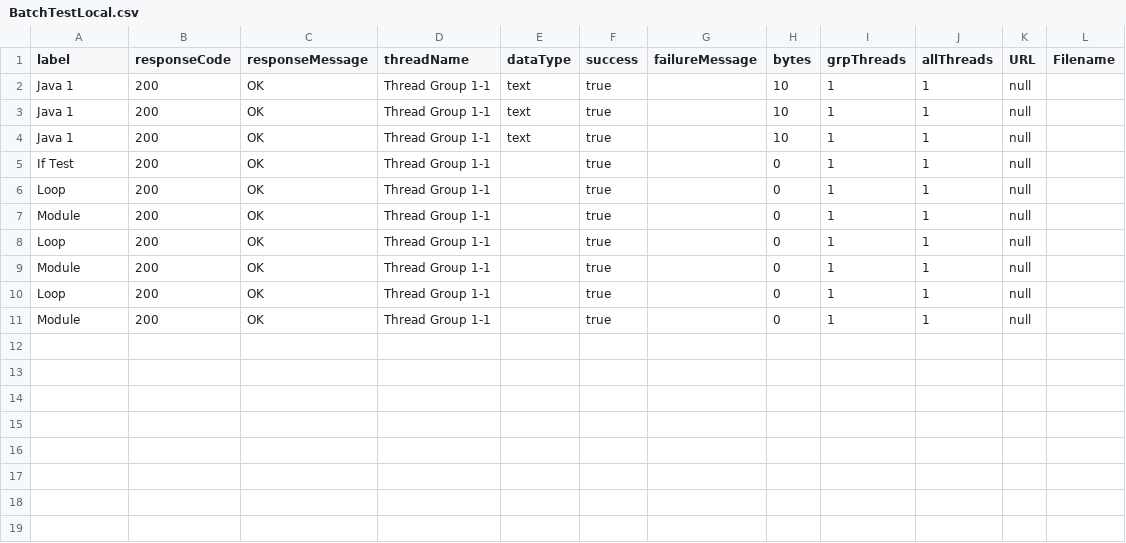
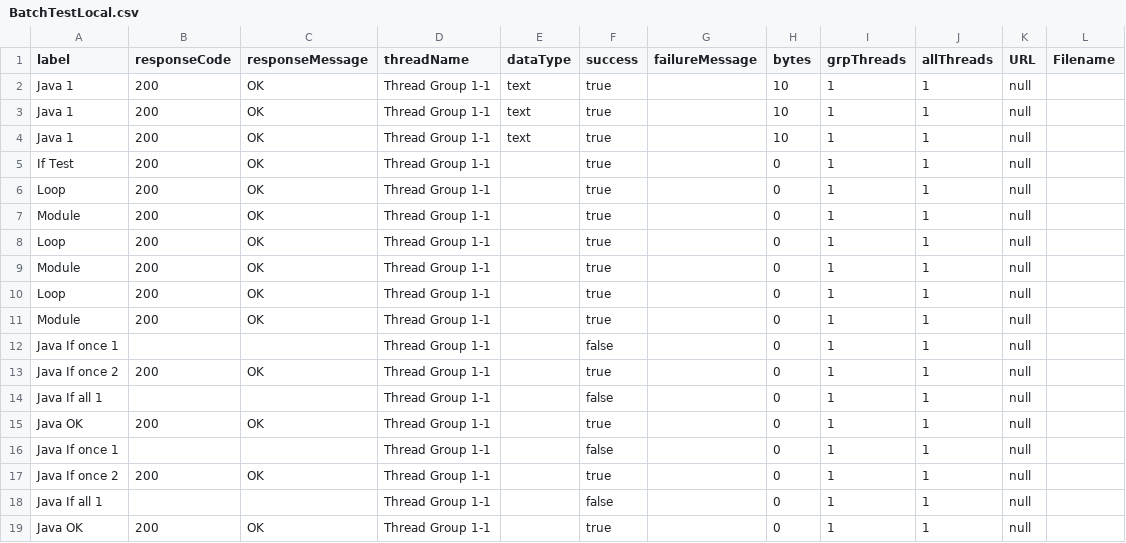
Before and after one commit to vlsi/jmeter, a CSV file: testfiles/BatchTestLocal.csv, drawn as a sheet; the diff names each change by its address in the sheet, - before the commit and + after, or states it on an @@ line.

```diff
--- a/testfiles/BatchTestLocal.csv
+++ b/testfiles/BatchTestLocal.csv
+row 12: Java If once 1 |  |  | Thread Group 1-1 |  | false |  | 0 | 1 | 1 | null
+row 13: Java If once 2 | 200 | OK | Thread Group 1-1 |  | true |  | 0 | 1 | 1 | null
+row 14: Java If all 1 |  |  | Thread Group 1-1 |  | false |  | 0 | 1 | 1 | null
+row 15: Java OK | 200 | OK | Thread Group 1-1 |  | true |  | 0 | 1 | 1 | null
+row 16: Java If once 1 |  |  | Thread Group 1-1 |  | false |  | 0 | 1 | 1 | null
+row 17: Java If once 2 | 200 | OK | Thread Group 1-1 |  | true |  | 0 | 1 | 1 | null
+row 18: Java If all 1 |  |  | Thread Group 1-1 |  | false |  | 0 | 1 | 1 | null
+row 19: Java OK | 200 | OK | Thread Group 1-1 |  | true |  | 0 | 1 | 1 | null
```
Also changed, not shown: 2 other files.
